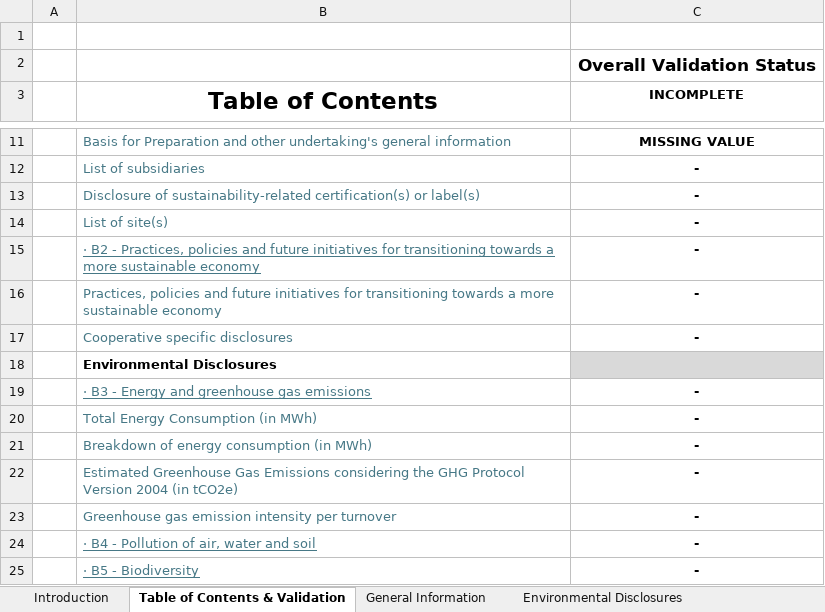
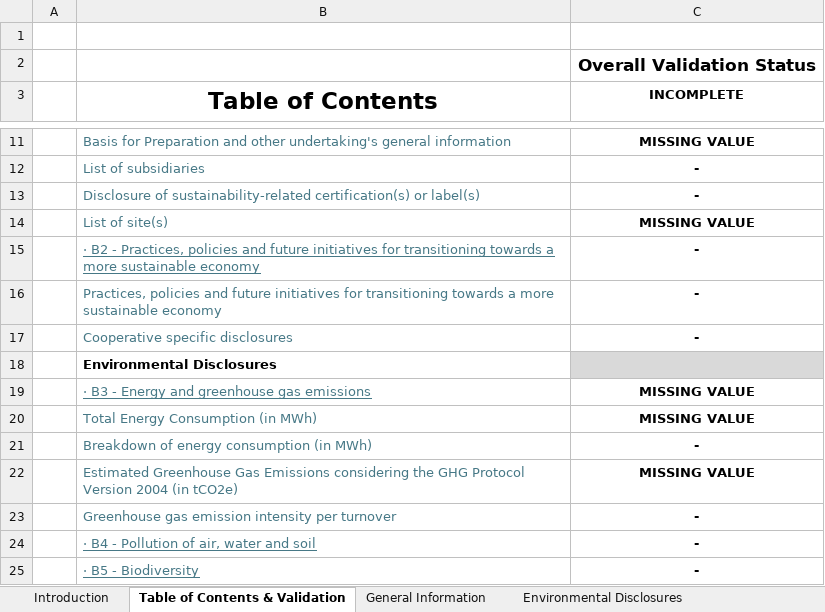
Before and after one commit to EFRAG-EU/Digital-Template-to-XBRL-Converter, an Excel workbook: digital-templates/VSME-Digital-Template-1.1.1.xlsx, sheet Table of Contents & Validation, drawn as a sheet; only a part is shown, gaps mark what is left out; values as stored, in another font and other column widths than the file's, no borders; conditional formats not drawn; the diff covers the shown part only; the diff names each change by its address in the sheet, - before the commit and + after, or states it on an @@ line.

Commit message:
Fixing after testing: extending range for formula in Waste table

```diff
--- a/digital-templates/VSME-Digital-Template-1.1.1.xlsx (sheet Table of Contents & Validation)
+++ b/digital-templates/VSME-Digital-Template-1.1.1.xlsx (sheet Table of Contents & Validation)
-C14 (INCOMPLETE): -
+C14 (INCOMPLETE): MISSING VALUE
-C19:C20 (INCOMPLETE): -
+C19:C20 (INCOMPLETE): MISSING VALUE
-C22 (INCOMPLETE): -
+C22 (INCOMPLETE): MISSING VALUE
```
Also changed, not shown: 10 edited cells elsewhere in this sheet, sheet General Information, sheet Environmental Disclosures, sheet Social Disclosures, digital-templates/VSME-Digital-Template-Sample-1.1.1.xlsx.
